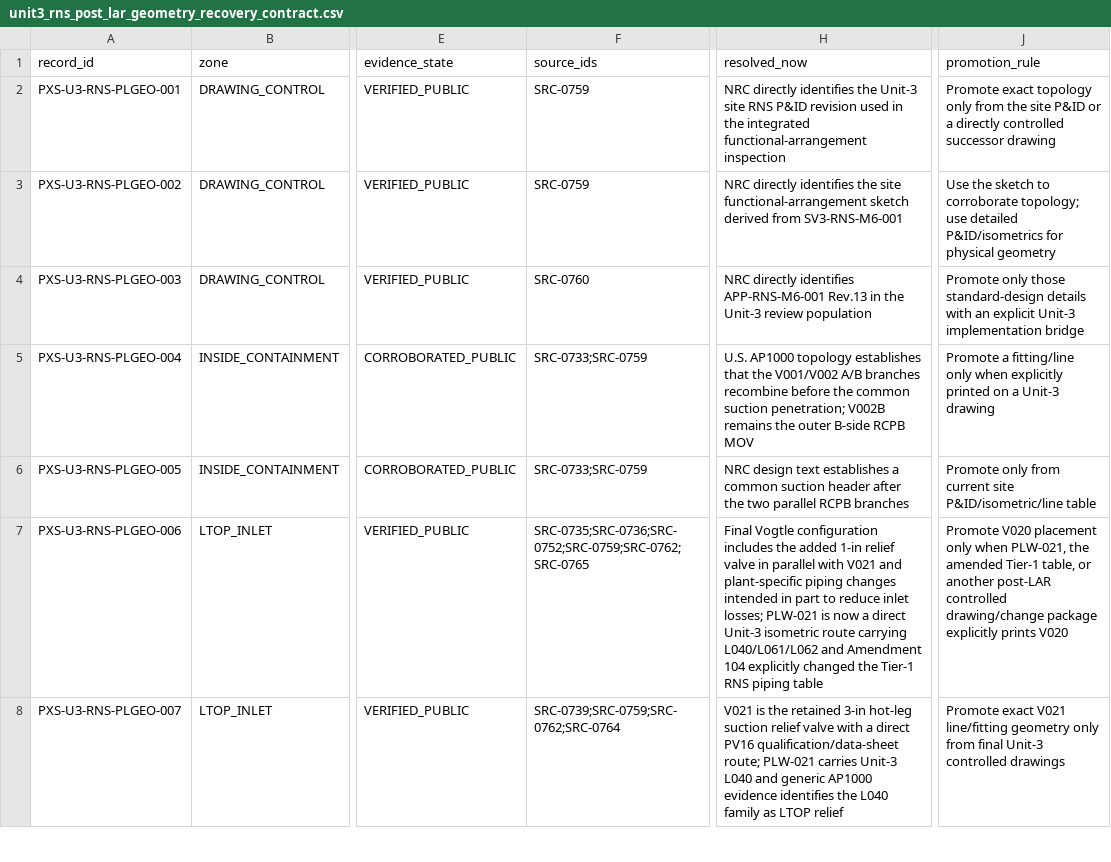
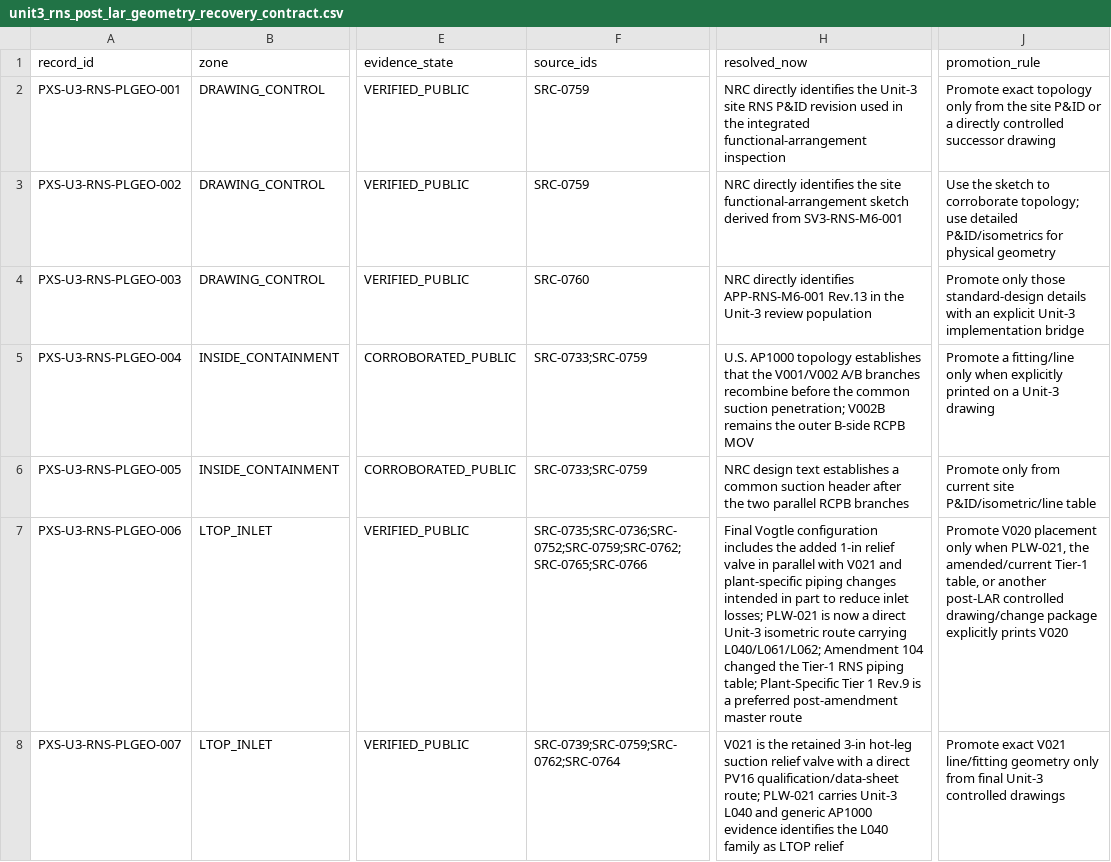
Before and after one commit to VesperCaeli/Westinghouse-ap1000-project, a CSV file: data/systems/PXS/unit3_rns_post_lar_geometry_recovery_contract.csv, drawn as a sheet; only a part is shown, gaps mark what is left out; the diff covers the shown part only; the diff names each change by its address in the sheet, - before the commit and + after, or states it on an @@ line.

Commit message:
Use consolidated V061 and post-amendment master sources

```diff
--- a/data/systems/PXS/unit3_rns_post_lar_geometry_recovery_contract.csv
+++ b/data/systems/PXS/unit3_rns_post_lar_geometry_recovery_contract.csv
-F7 (source_ids): SRC-0735;SRC-0736;SRC-0752;SRC-0759;SRC-0762;SRC-0765
+F7 (source_ids): SRC-0735;SRC-0736;SRC-0752;SRC-0759;SRC-0762;SRC-0765;SRC-0766
-H7 (resolved_now): …route carrying L040/L061/L062 and Amendment 104 explicitly changed the Tier-1 RNS piping table
+H7 (resolved_now): …route carrying L040/L061/L062; Amendment 104 changed the Tier-1 RNS piping table; Plant-Specific Tier 1 Rev.9 is a preferred post-amendment master route
-J7 (promotion_rule): …PLW-021, the amended Tier-1 table,…
+J7 (promotion_rule): …PLW-021, the amended/current Tier-1 table,…
```
Also changed, not shown: 9 edited cells elsewhere in this file.
